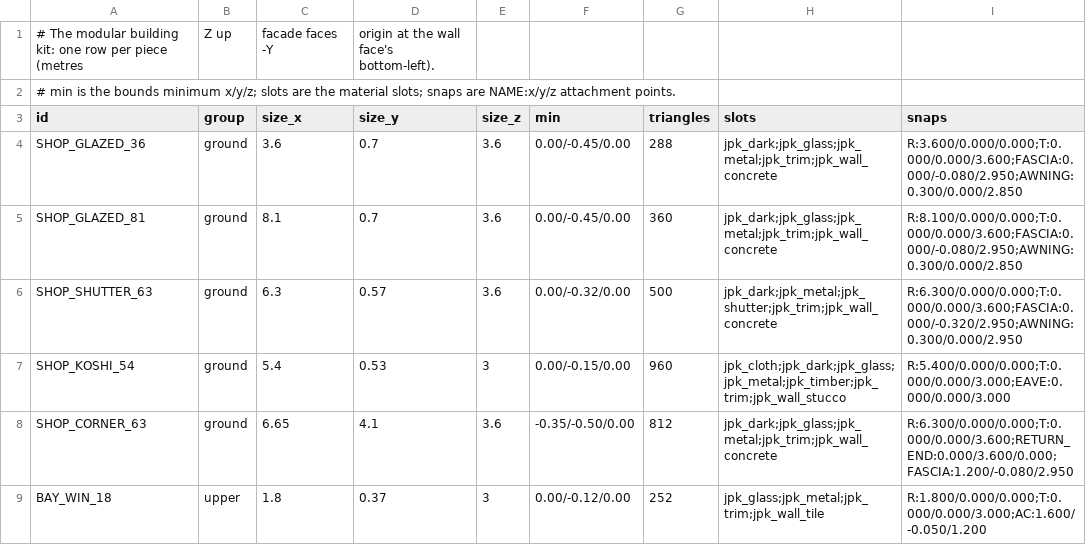
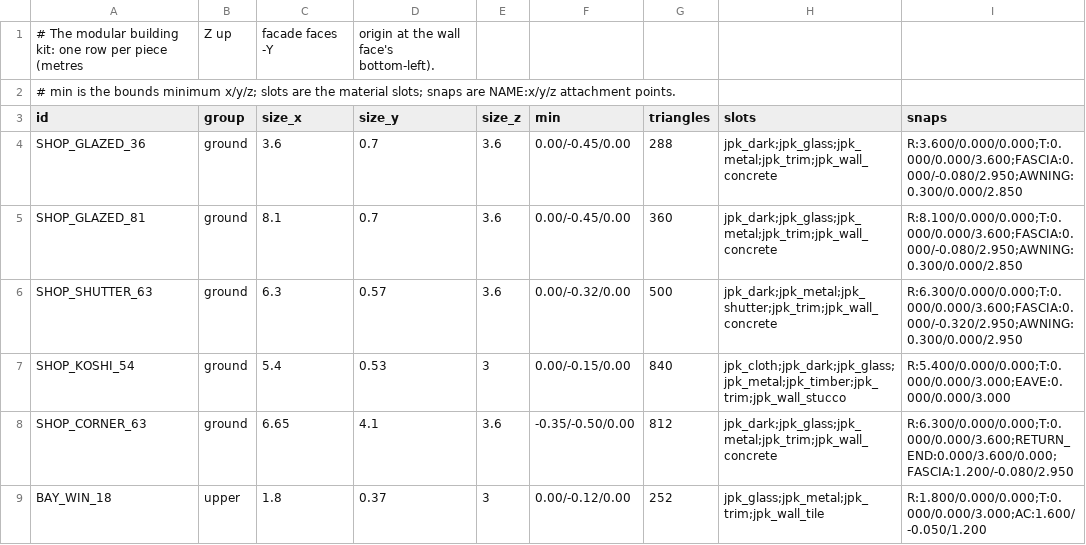
Before and after one commit to Creantics/UnrealGameWIP, a CSV file: Data/Look/building_kit_pieces.csv, drawn as a sheet; only a part is shown.

```diff
--- a/Data/Look/building_kit_pieces.csv
+++ b/Data/Look/building_kit_pieces.csv
@@ -6,3 +6,3 @@ SHOP_GLAZED_81,ground,8.1,0.7,3.6,0.00/-0.45/0.00,360,jpk_dark;jpk_glass;jpk_met
 SHOP_SHUTTER_63,ground,6.3,0.57,3.6,0.00/-0.32/0.00,500,jpk_dark;jpk_metal;jpk_shutter;jpk_trim;jpk_wall_concrete,R:6.300/0.000/0.000;T:0.000/0.000/3.600;FASCIA:0.000/-0.320/2.950;AWNING:0.300/0.000/2.950
-SHOP_KOSHI_54,ground,5.4,0.53,3,0.00/-0.15/0.00,960,jpk_cloth;jpk_dark;jpk_glass;jpk_metal;jpk_timber;jpk_trim;jpk_wall_stucco,R:5.400/0.000/0.000;T:0.000/0.000/3.000;EAVE:0.000/0.000/3.000
+SHOP_KOSHI_54,ground,5.4,0.53,3,0.00/-0.15/0.00,840,jpk_cloth;jpk_dark;jpk_glass;jpk_metal;jpk_timber;jpk_trim;jpk_wall_stucco,R:5.400/0.000/0.000;T:0.000/0.000/3.000;EAVE:0.000/0.000/3.000
 SHOP_CORNER_63,ground,6.65,4.1,3.6,-0.35/-0.50/0.00,812,jpk_dark;jpk_glass;jpk_metal;jpk_trim;jpk_wall_concrete,R:6.300/0.000/0.000;T:0.000/0.000/3.600;RETURN_END:0.000/3.600/0.000;FASCIA:1.200/-0.080/2.950
```
Also changed, not shown: 1 other file.
